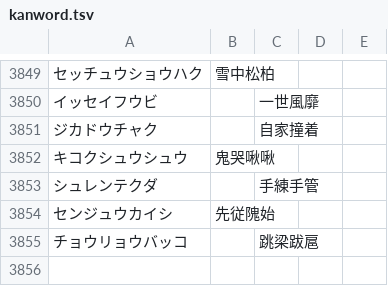
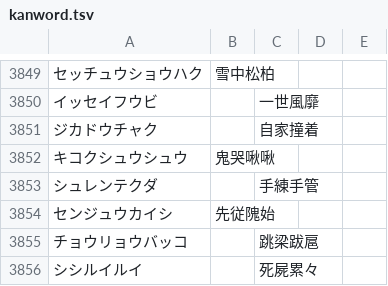
Before and after one commit to ooblog/LTsv10kanedit, a TSV file: kanword.tsv, drawn as a sheet; only a part is shown, gaps mark what is left out; the diff names each change by its address in the sheet, - before the commit and + after, or states it on an @@ line.

```diff
--- a/kanword.tsv
+++ b/kanword.tsv
+row 3856: シシルイルイ |  | 死屍累々
```
Also changed, not shown: LTsv/LTsv_glyph.tsv, LTsv/kanchar.tsv, 16 other files.
